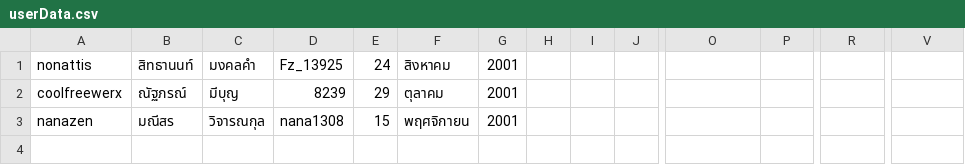
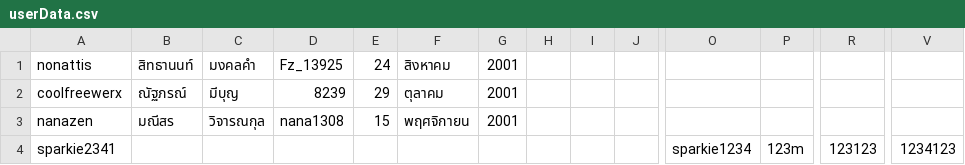
Before and after one commit to Coolfreewerx/book-shop, a CSV file: src/main/java/ku/cs/shop/userData.csv, drawn as a sheet; only a part is shown, gaps mark what is left out; rows hold the shown columns only; the diff names each change by its address in the sheet, - before the commit and + after, or states it on an @@ line.

```diff
--- a/src/main/java/ku/cs/shop/userData.csv
+++ b/src/main/java/ku/cs/shop/userData.csv
+row 4: sparkie2341 |  |  |  |  |  |  |  |  |  | sparkie1234 | 123m | 123123 | 1234123
```
Also changed, not shown: src/main/java/ku/cs/shop/bookDetail.csv, 5 other files.
